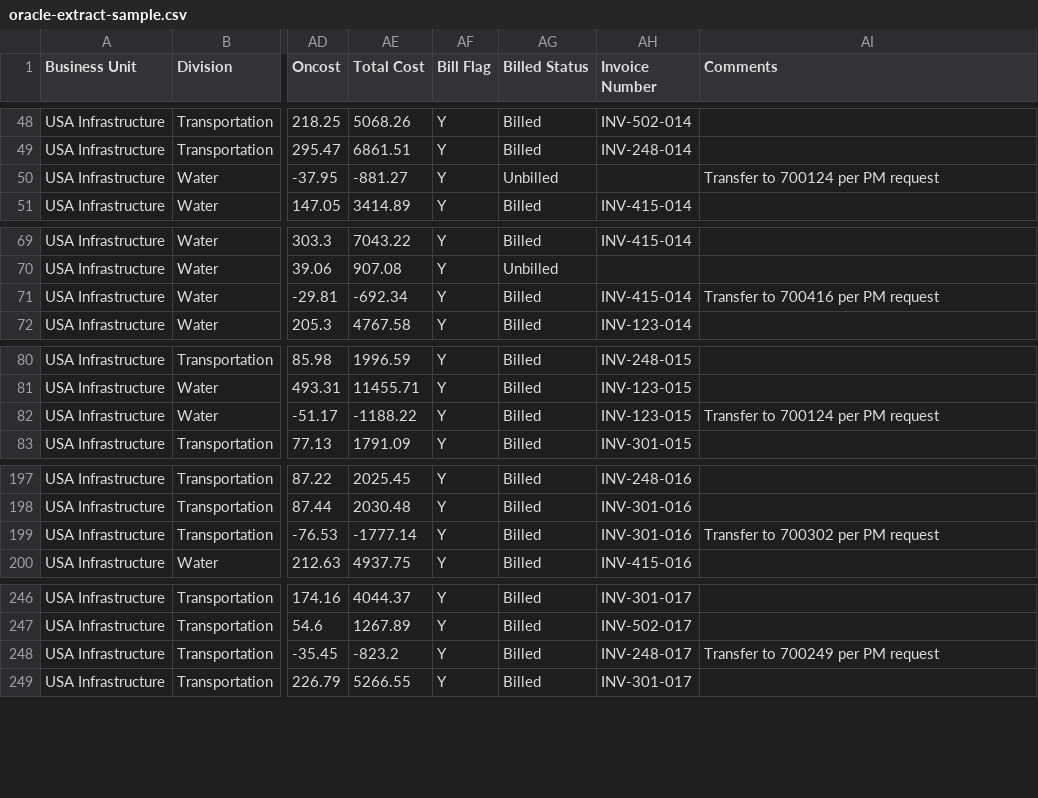
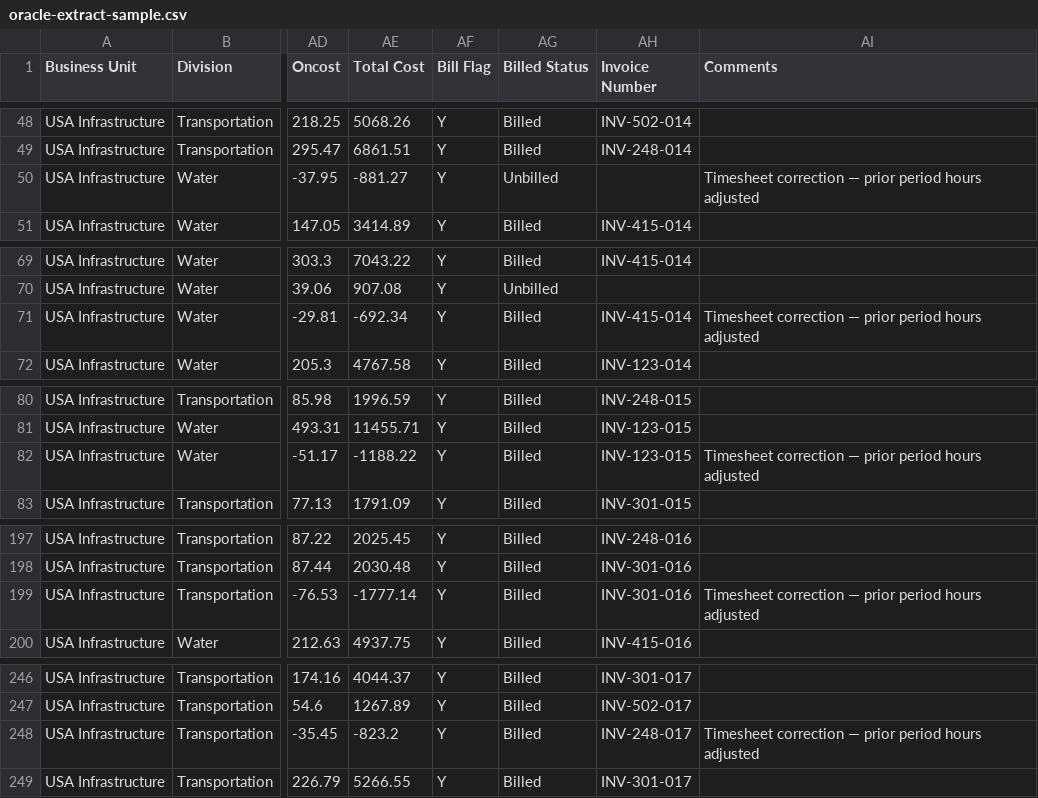
Before and after one commit to henrybot52-boop/Juniper-refresh, a CSV file: forecast-tool/sample-data/oracle-extract-sample.csv, drawn as a sheet; only a part is shown, gaps mark what is left out; the diff covers the shown part only; the diff names each change by its address in the sheet, - before the commit and + after, or states it on an @@ line.

```diff
--- a/forecast-tool/sample-data/oracle-extract-sample.csv
+++ b/forecast-tool/sample-data/oracle-extract-sample.csv
-AI50 (Comments): Transfer to 700124 per PM request
+AI50 (Comments): Timesheet correction — prior period hours adjusted
-AI71 (Comments): Transfer to 700416 per PM request
+AI71 (Comments): Timesheet correction — prior period hours adjusted
-AI82 (Comments): Transfer to 700124 per PM request
+AI82 (Comments): Timesheet correction — prior period hours adjusted
-AI199 (Comments): Transfer to 700302 per PM request
+AI199 (Comments): Timesheet correction — prior period hours adjusted
-AI248 (Comments): Transfer to 700249 per PM request
+AI248 (Comments): Timesheet correction — prior period hours adjusted
```
Also changed, not shown: 12 edited cells elsewhere in this file, 5 other files.
